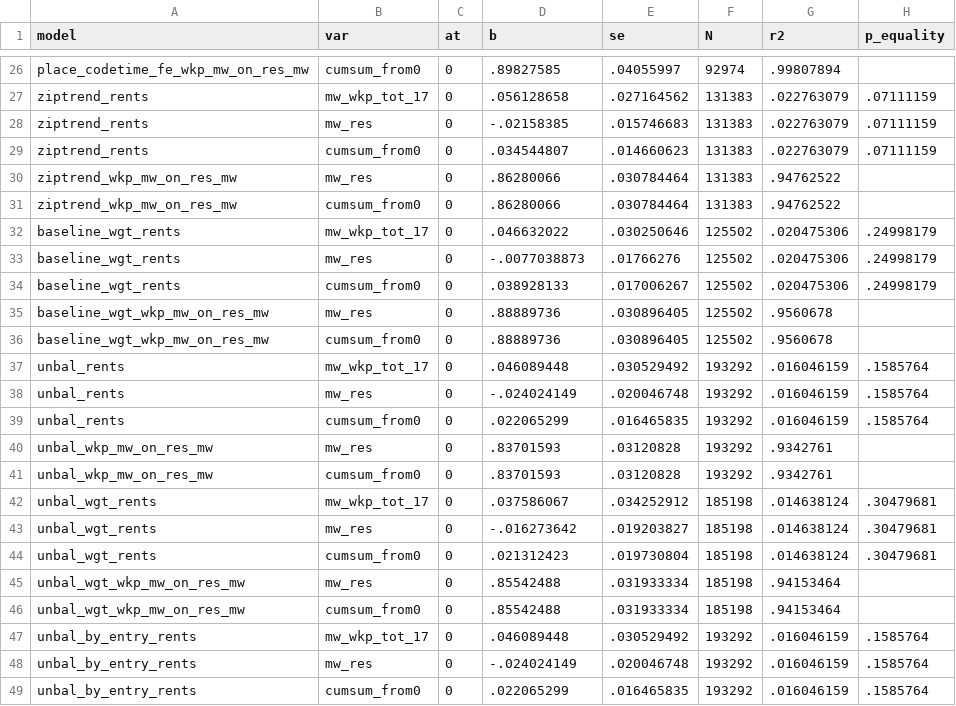
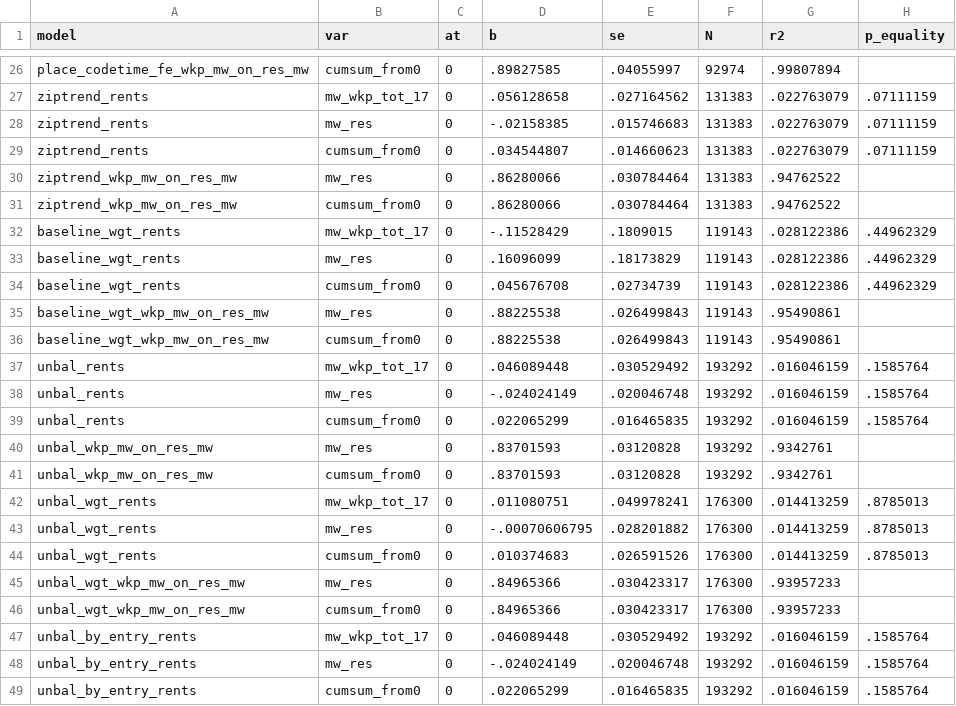
Before and after one commit to diegogentilepassaro/min_wage_rent, a CSV file: analysis/fd_robustness/output/estimates_static.csv, drawn as a sheet; only a part is shown, gaps mark what is left out; the diff covers the shown part only.

Commit message:
#167 Add sh_hhlds_urban_cens2010 sh_mw_wkrs_statutory to target vars for weights and re run robustness

```diff
--- a/analysis/fd_robustness/output/estimates_static.csv
+++ b/analysis/fd_robustness/output/estimates_static.csv
@@ -31,7 +31,7 @@ ziptrend_wkp_mw_on_res_mw,mw_res,0,.86280066,.030784464,131383,.94762522,
 ziptrend_wkp_mw_on_res_mw,cumsum_from0,0,.86280066,.030784464,131383,.94762522,
-baseline_wgt_rents,mw_wkp_tot_17,0,.046632022,.030250646,125502,.020475306,.24998179
-baseline_wgt_rents,mw_res,0,-.0077038873,.01766276,125502,.020475306,.24998179
-baseline_wgt_rents,cumsum_from0,0,.038928133,.017006267,125502,.020475306,.24998179
-baseline_wgt_wkp_mw_on_res_mw,mw_res,0,.88889736,.030896405,125502,.9560678,
-baseline_wgt_wkp_mw_on_res_mw,cumsum_from0,0,.88889736,.030896405,125502,.9560678,
+baseline_wgt_rents,mw_wkp_tot_17,0,-.11528429,.1809015,119143,.028122386,.44962329
+baseline_wgt_rents,mw_res,0,.16096099,.18173829,119143,.028122386,.44962329
+baseline_wgt_rents,cumsum_from0,0,.045676708,.02734739,119143,.028122386,.44962329
+baseline_wgt_wkp_mw_on_res_mw,mw_res,0,.88225538,.026499843,119143,.95490861,
+baseline_wgt_wkp_mw_on_res_mw,cumsum_from0,0,.88225538,.026499843,119143,.95490861,
 unbal_rents,mw_wkp_tot_17,0,.046089448,.030529492,193292,.016046159,.1585764
@@ -41,7 +41,7 @@ unbal_wkp_mw_on_res_mw,mw_res,0,.83701593,.03120828,193292,.9342761,
 unbal_wkp_mw_on_res_mw,cumsum_from0,0,.83701593,.03120828,193292,.9342761,
-unbal_wgt_rents,mw_wkp_tot_17,0,.037586067,.034252912,185198,.014638124,.30479681
-unbal_wgt_rents,mw_res,0,-.016273642,.019203827,185198,.014638124,.30479681
-unbal_wgt_rents,cumsum_from0,0,.021312423,.019730804,185198,.014638124,.30479681
-unbal_wgt_wkp_mw_on_res_mw,mw_res,0,.85542488,.031933334,185198,.94153464,
-unbal_wgt_wkp_mw_on_res_mw,cumsum_from0,0,.85542488,.031933334,185198,.94153464,
+unbal_wgt_rents,mw_wkp_tot_17,0,.011080751,.049978241,176300,.014413259,.8785013
+unbal_wgt_rents,mw_res,0,-.00070606795,.028201882,176300,.014413259,.8785013
+unbal_wgt_rents,cumsum_from0,0,.010374683,.026591526,176300,.014413259,.8785013
+unbal_wgt_wkp_mw_on_res_mw,mw_res,0,.84965366,.030423317,176300,.93957233,
+unbal_wgt_wkp_mw_on_res_mw,cumsum_from0,0,.84965366,.030423317,176300,.93957233,
 unbal_by_entry_rents,mw_wkp_tot_17,0,.046089448,.030529492,193292,.016046159,.1585764
```
Also changed, not shown: 46 edited cells elsewhere in this file, 9 other files.
